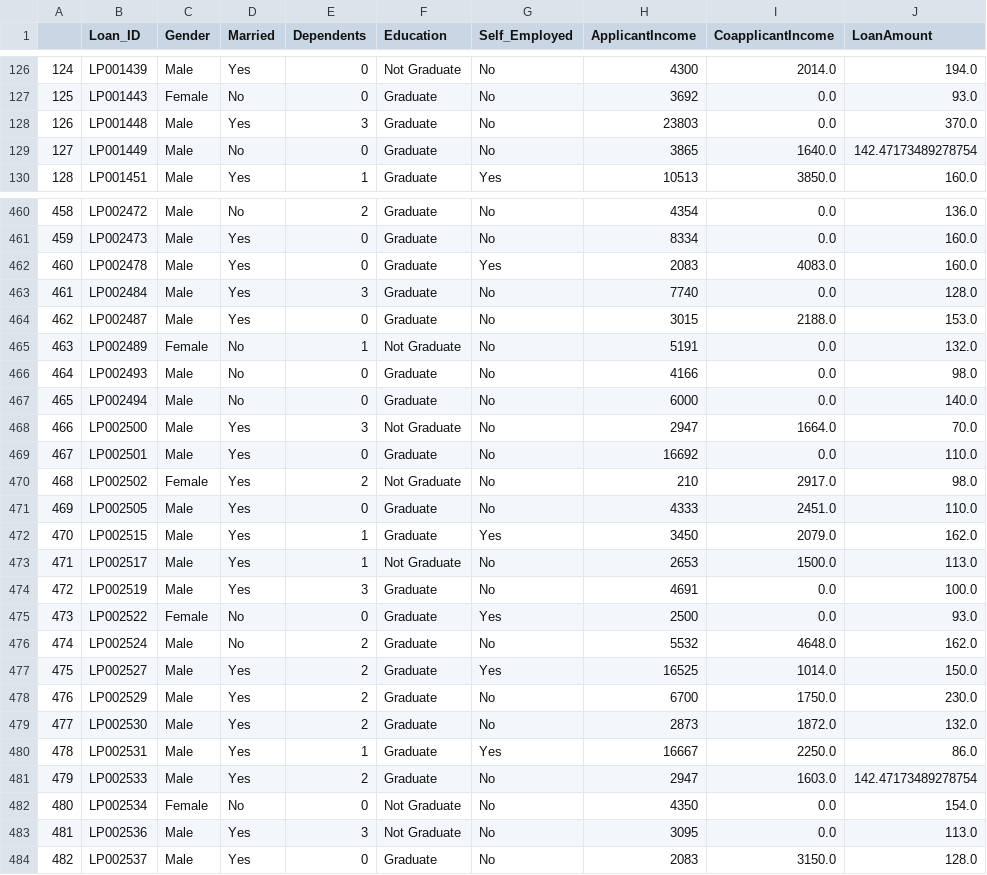
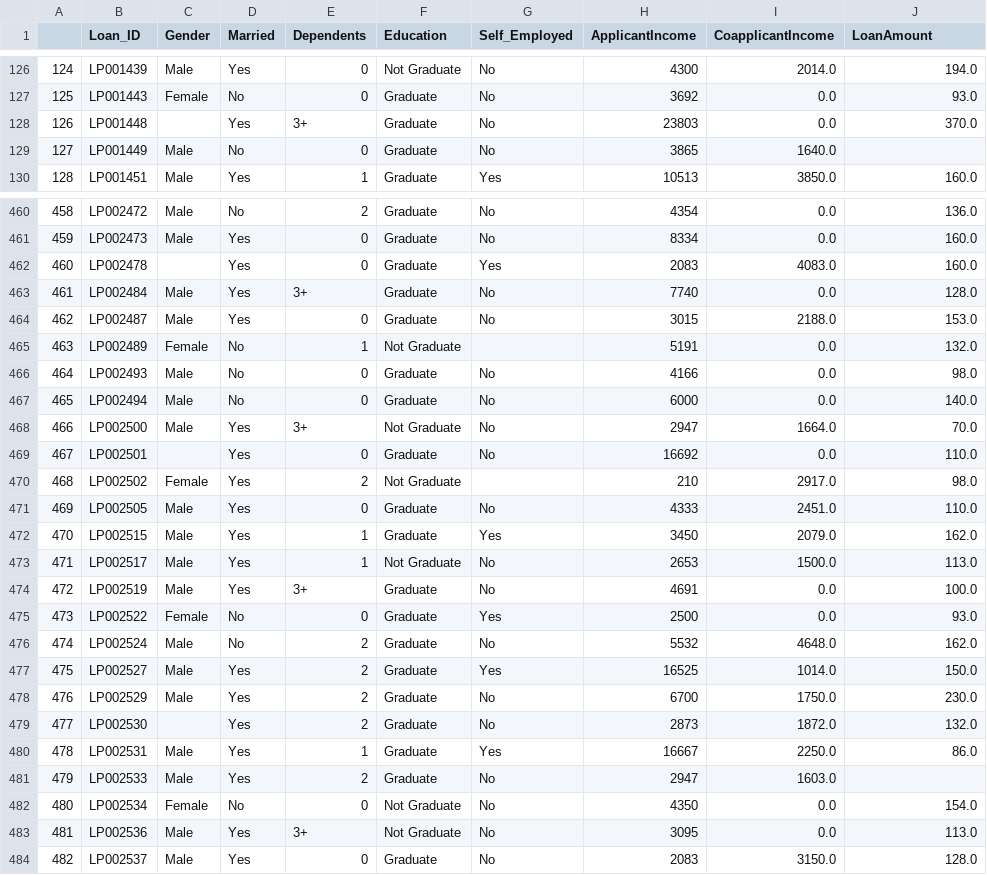
Before and after one commit to sk1930/Projects, a CSV file: loan_prediction.csv, drawn as a sheet; only a part is shown, gaps mark what is left out; the diff covers the shown part only; the diff names each change by its address in the sheet, - before the commit and + after, or states it on an @@ line.

Commit message:
LoanApplicationModelModified
LoanApplicationModelModified

```diff
--- a/loan_prediction.csv
+++ b/loan_prediction.csv
-C128 (Gender): Male
+C128 (Gender): (empty)
-E128 (Dependents): 3
+E128 (Dependents): 3+
-J129 (LoanAmount): 142.47173489278754
+J129 (LoanAmount): (empty)
-C462 (Gender): Male
+C462 (Gender): (empty)
-E463 (Dependents): 3
+E463 (Dependents): 3+
-G465 (Self_Employed): No
+G465 (Self_Employed): (empty)
-E468 (Dependents): 3
+E468 (Dependents): 3+
-C469 (Gender): Male
+C469 (Gender): (empty)
-G470 (Self_Employed): No
+G470 (Self_Employed): (empty)
-E474 (Dependents): 3
+E474 (Dependents): 3+
-C479 (Gender): Male
+C479 (Gender): (empty)
-J481 (LoanAmount): 142.47173489278754
+J481 (LoanAmount): (empty)
-E483 (Dependents): 3
+E483 (Dependents): 3+
```
Also changed, not shown: 123 edited cells elsewhere in this file, 1 other file.
